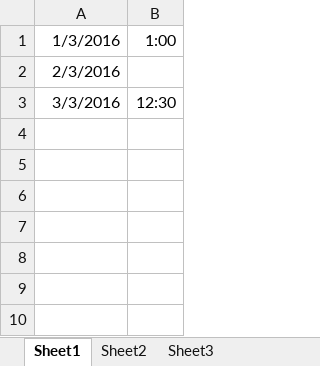
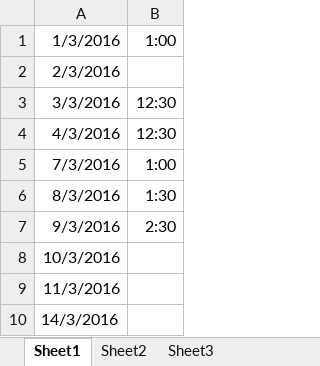
Before and after one commit to ebadrehman5190/learngit, an Excel workbook: New Microsoft Office Excel Worksheet.xlsx, sheet Sheet1, drawn as a sheet; values as stored, in another font and other column widths than the file's, no borders; the diff names each change by its address in the sheet, - before the commit and + after, or states it on an @@ line.

```diff
--- a/New Microsoft Office Excel Worksheet.xlsx (sheet Sheet1)
+++ b/New Microsoft Office Excel Worksheet.xlsx (sheet Sheet1)
+row 4: 4/3/2016 | 12:30
+row 5: 7/3/2016 | 1:00
+row 6: 8/3/2016 | 1:30
+row 7: 9/3/2016 | 2:30
+row 8: 10/3/2016
+row 9: 11/3/2016
+row 10: 14/3/2016
```
Also changed, not shown: 4 other files.
